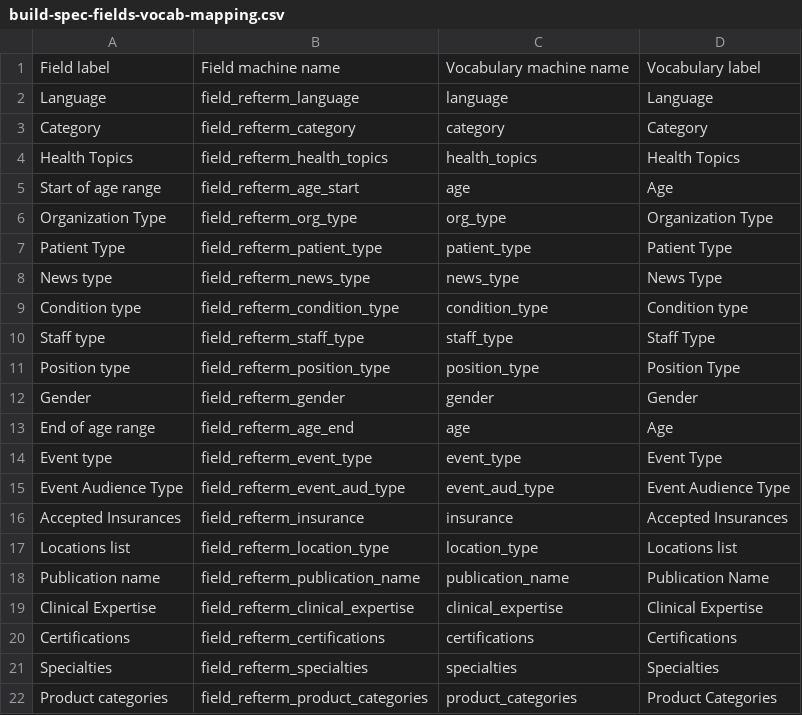
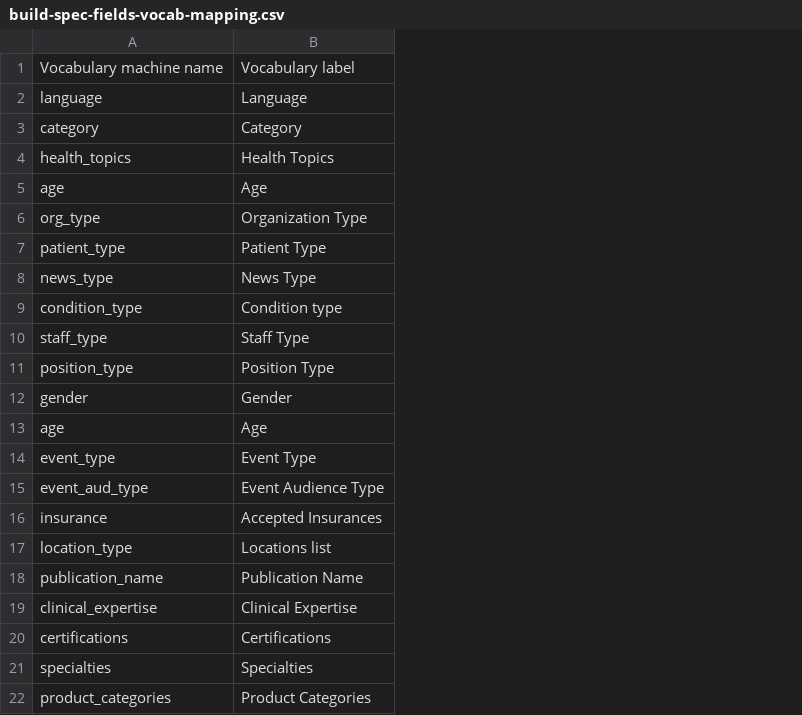
Before and after one commit to palantirnet/field_creator, a CSV file: csv/build-spec-fields-vocab-mapping.csv, drawn as a sheet; the diff names each change by its address in the sheet, - before the commit and + after, or states it on an @@ line.

Commit message:
Remove fields from vocab csv. This should just add vocabularies.

```diff
--- a/csv/build-spec-fields-vocab-mapping.csv
+++ b/csv/build-spec-fields-vocab-mapping.csv
-column A, rows 1-22: Field label | Language | Category | Health Topics | Start of age range | Organization Type | Patient Type | News type | Condition type | Staff type | Position type | Gender | End of age range | Event type | Event Audience Type | Accepted Insurances | Locations list | Publication name | Clinical Expertise | Certifications | Specialties | Product categories
-column B, rows 1-22: Field machine name | field_refterm_language | field_refterm_category | field_refterm_health_topics | field_refterm_age_start | field_refterm_org_type | field_refterm_patient_type | field_refterm_news_type | field_refterm_condition_type | field_refterm_staff_type | field_refterm_position_type | field_refterm_gender | field_refterm_age_end | field_refterm_event_type | field_refterm_event_aud_type | field_refterm_insurance | field_refterm_location_type | field_refterm_publication_name | field_refterm_clinical_expertise | field_refterm_certifications | field_refterm_specialties | field_refterm_product_categories
```
Also changed, not shown: 3 other files.
